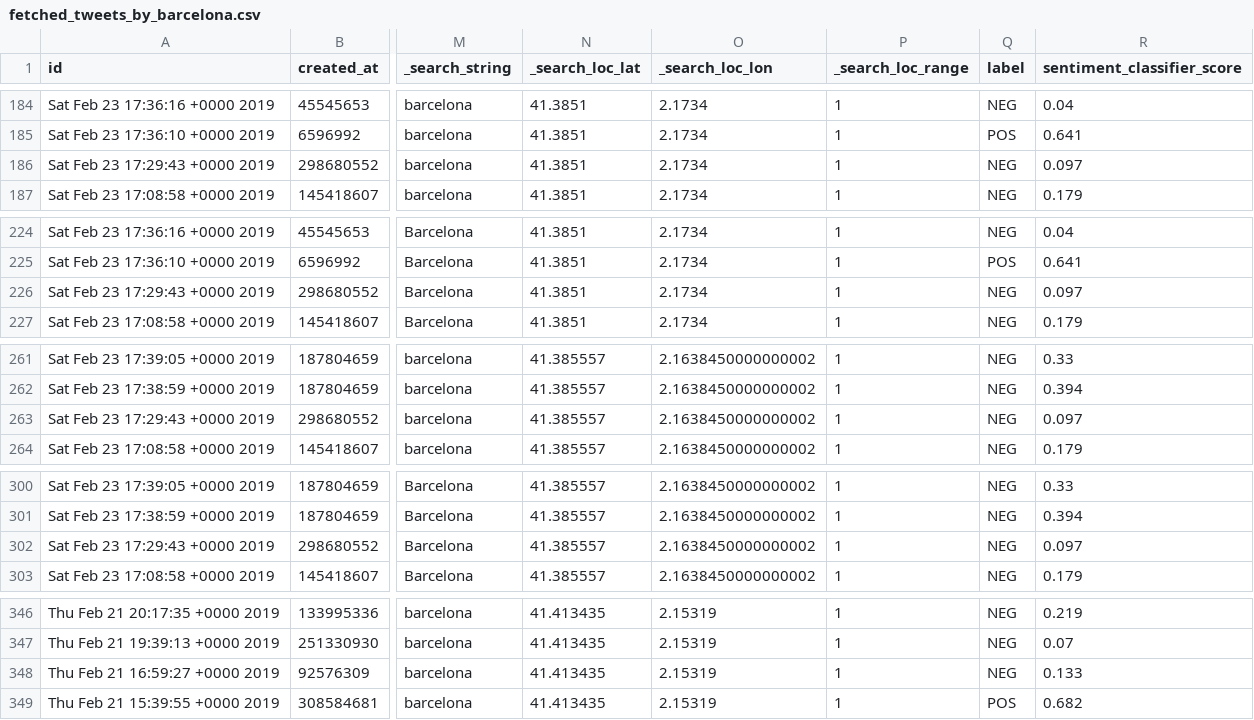
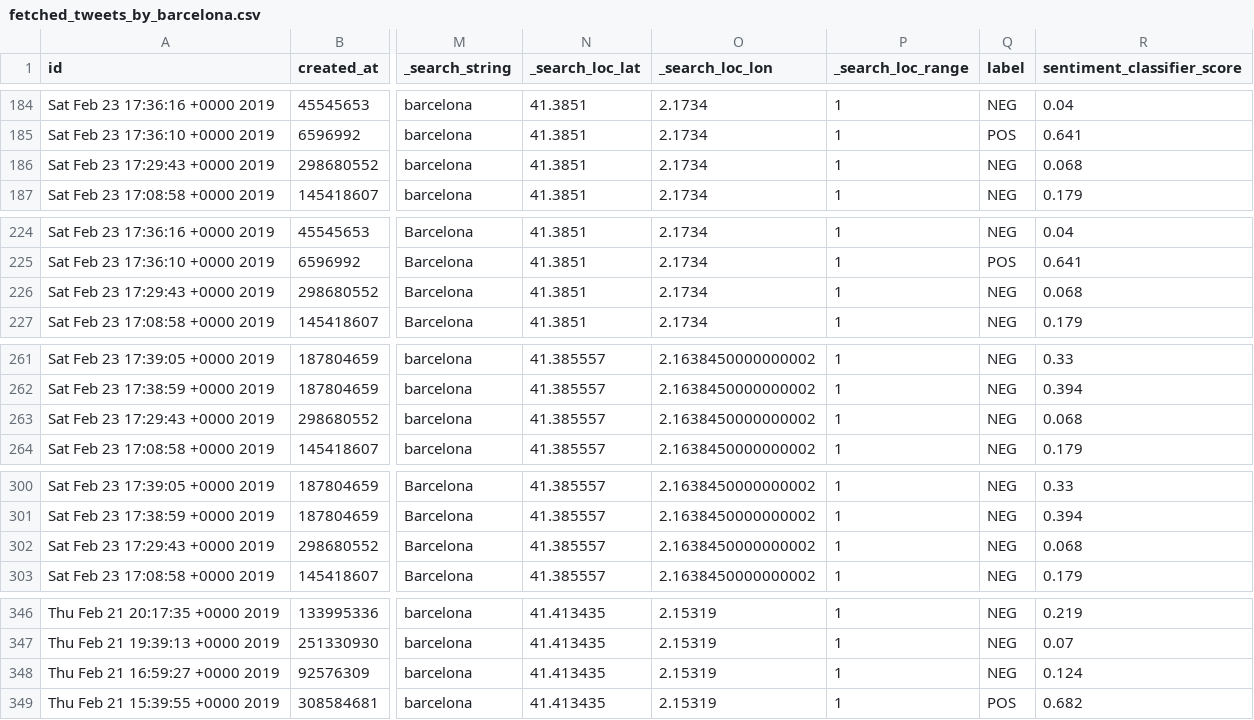
Before and after one commit to jstarsk/tweet-mact-mwc, a CSV file: db/fetched_tweets_by_barcelona.csv, drawn as a sheet; only a part is shown, gaps mark what is left out; the diff covers the shown part only; the diff names each change by its address in the sheet, - before the commit and + after, or states it on an @@ line.

```diff
--- a/db/fetched_tweets_by_barcelona.csv
+++ b/db/fetched_tweets_by_barcelona.csv
-R186 (sentiment_classifier_score): 0.097
+R186 (sentiment_classifier_score): 0.068
-R226 (sentiment_classifier_score): 0.097
+R226 (sentiment_classifier_score): 0.068
-R263 (sentiment_classifier_score): 0.097
+R263 (sentiment_classifier_score): 0.068
-R302 (sentiment_classifier_score): 0.097
+R302 (sentiment_classifier_score): 0.068
-R348 (sentiment_classifier_score): 0.133
+R348 (sentiment_classifier_score): 0.124
```
Also changed, not shown: 19 edited cells elsewhere in this file, db/fetched_tweets_by_#Catalunya.csv, db/fetched_tweets_by_MWC2019.csv, 8 other files.
